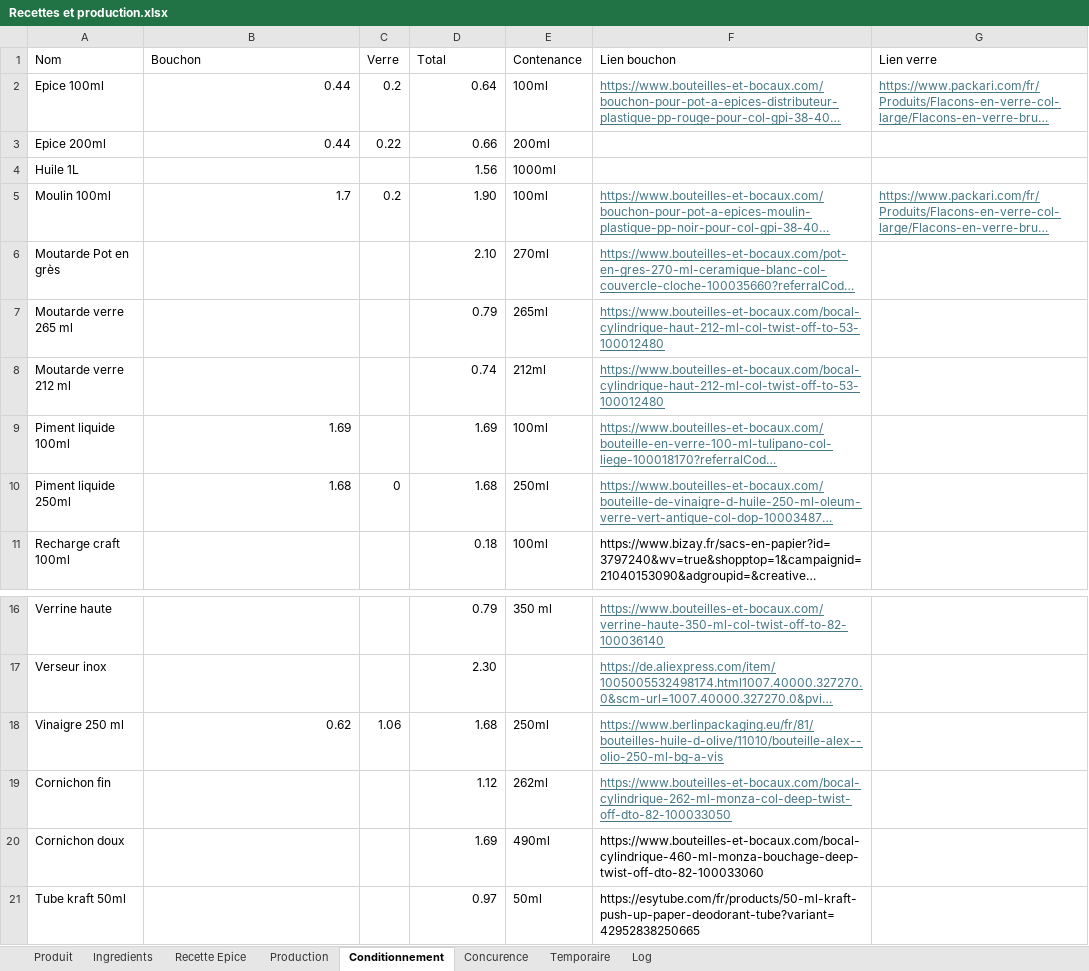
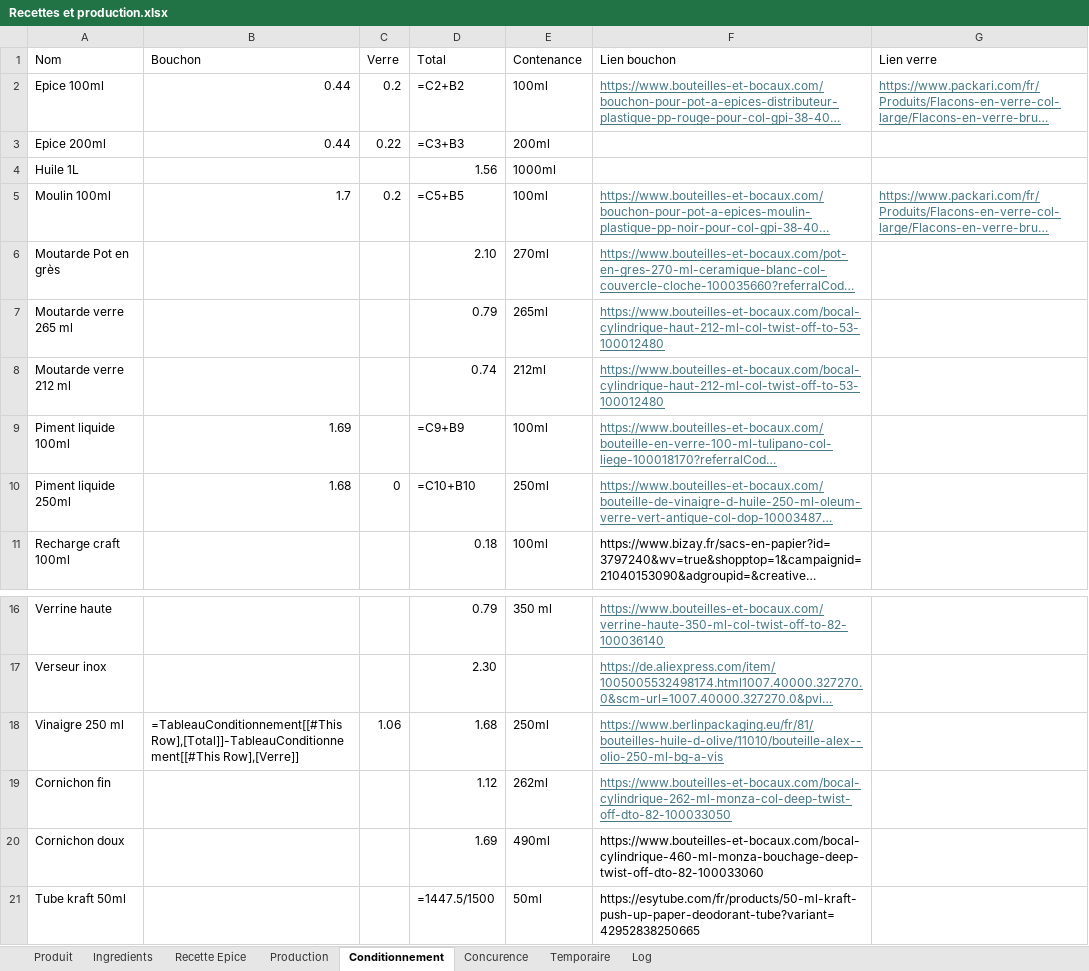
Before and after one commit to MerlinPerrotLegler/le-chaudron-qui-sent-bon-obsidian, an Excel workbook: Recettes et production.xlsx, sheet Conditionnement, drawn as a sheet; only a part is shown, gaps mark what is left out; long unchanged cells end in …; values as stored, in another font and other column widths than the file's, no borders; formulas without a stored value are shown as written; table styles not drawn; the diff names each change by its address in the sheet, - before the commit and + after, or states it on an @@ line.

```diff
--- a/Recettes et production.xlsx (sheet Conditionnement)
+++ b/Recettes et production.xlsx (sheet Conditionnement)
-D2 (Total): 0.64
+D2 (Total): =C2+B2
-D3 (Total): 0.66
+D3 (Total): =C3+B3
-D5 (Total): 1.90
+D5 (Total): =C5+B5
-D9 (Total): 1.69
+D9 (Total): =C9+B9
-D10 (Total): 1.68
+D10 (Total): =C10+B10
-B18 (Bouchon): 0.62
+B18 (Bouchon): =TableauConditionnement[[#This Row],[Total]]-TableauConditionnement[[#This Row],[Verre]]
-D21 (Total): 0.97
+D21 (Total): =1447.5/1500
```
Also changed, not shown: sheet Recette Epice, sheet Produit, sheet Ingredients, sheet Temporaire, sheet Concurence, formulas that keep their value, charts or pictures, 5 other files.
